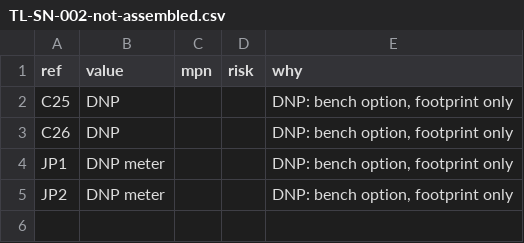
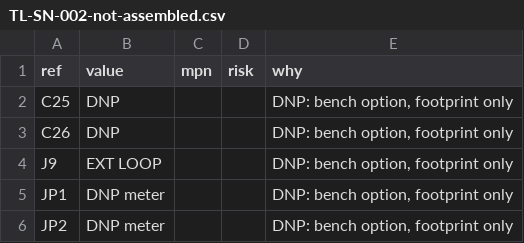
Before and after one commit to Slightly-Autonomous/talos, a CSV file: hardware/fab/TL-SN-002/TL-SN-002-not-assembled.csv, drawn as a sheet; the diff names each change by its address in the sheet, - before the commit and + after, or states it on an @@ line.

```diff
--- a/hardware/fab/TL-SN-002/TL-SN-002-not-assembled.csv
+++ b/hardware/fab/TL-SN-002/TL-SN-002-not-assembled.csv
+row 4: J9 | EXT LOOP |  |  | DNP: bench option, footprint only
```
Also changed, not shown: hardware/fab/TL-SN-002/TL-SN-002-bom.csv, hardware/fab/TL-SN-002/TL-SN-002-cpl.csv, 48 other files.
